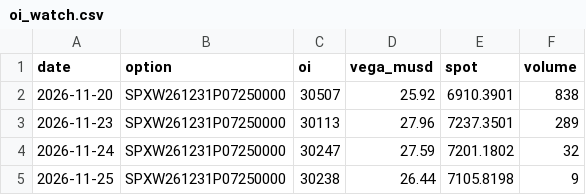
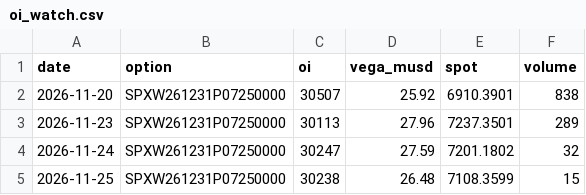
Before and after one commit to nunomoliveira01/gex-tracker, a CSV file: data/oi_watch.csv, drawn as a sheet.

```diff
--- a/data/oi_watch.csv
+++ b/data/oi_watch.csv
@@ -4,2 +4,2 @@ date,option,oi,vega_musd,spot,volume
 2026-11-24,SPXW261231P07250000,30247,27.59,7201.1802,32
-2026-11-25,SPXW261231P07250000,30238,26.44,7105.8198,9
+2026-11-25,SPXW261231P07250000,30238,26.48,7108.3599,15
```
Also changed, not shown: data/NQ_history.csv, data/SPY_history.csv, 4 other files.
